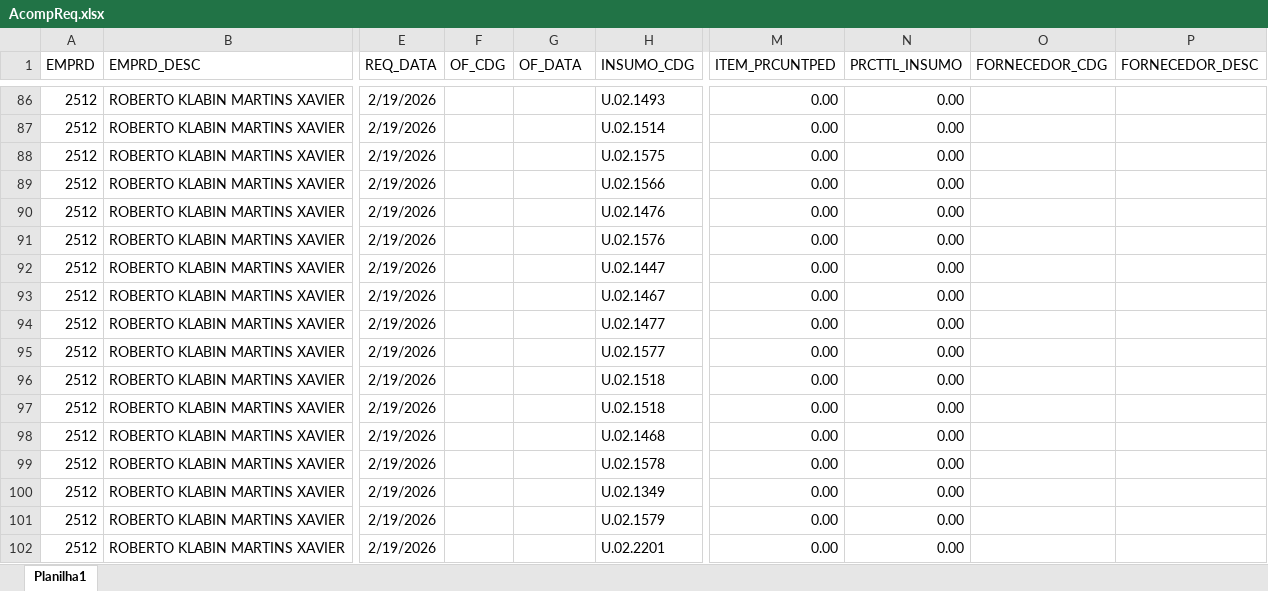
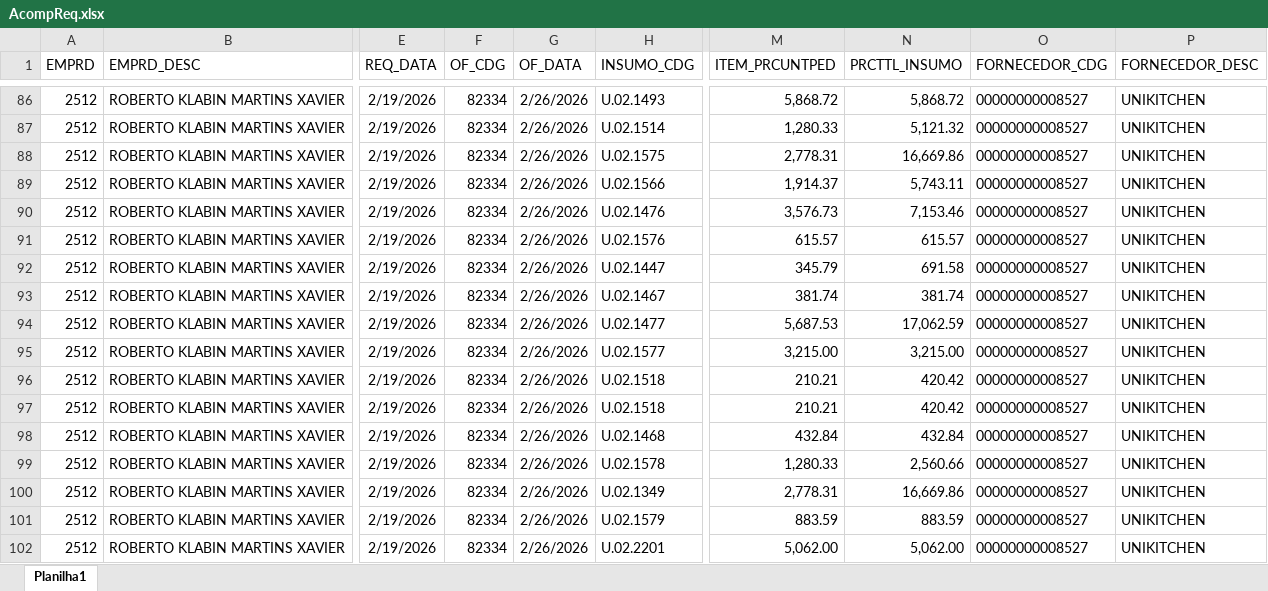
Before and after one commit to Mgiglio98/acompanhamento-requisicoes, an Excel workbook: AcompReq.xlsx, sheet Planilha1, drawn as a sheet; only a part is shown, gaps mark what is left out; values as stored, in another font and other column widths than the file's, no borders; the diff covers the shown part only; the diff names each change by its address in the sheet, - before the commit and + after, or states it on an @@ line.

```diff
--- a/AcompReq.xlsx (sheet Planilha1)
+++ b/AcompReq.xlsx (sheet Planilha1)
-F86:F102 (OF_CDG): (empty)
+F86:F102 (OF_CDG): 82334
-G86:G102 (OF_DATA): (empty)
+G86:G102 (OF_DATA): 2/26/2026
-M86 (ITEM_PRCUNTPED): 0.00
+M86 (ITEM_PRCUNTPED): 5,868.72
-N86 (PRCTTL_INSUMO): 0.00
+N86 (PRCTTL_INSUMO): 5,868.72
-O86:O102 (FORNECEDOR_CDG): (empty)
+O86:O102 (FORNECEDOR_CDG): 00000000008527
-P86:P102 (FORNECEDOR_DESC): (empty)
+P86:P102 (FORNECEDOR_DESC): UNIKITCHEN
-M87 (ITEM_PRCUNTPED): 0.00
+M87 (ITEM_PRCUNTPED): 1,280.33
-N87 (PRCTTL_INSUMO): 0.00
+N87 (PRCTTL_INSUMO): 5,121.32
-M88 (ITEM_PRCUNTPED): 0.00
+M88 (ITEM_PRCUNTPED): 2,778.31
-N88 (PRCTTL_INSUMO): 0.00
+N88 (PRCTTL_INSUMO): 16,669.86
-M89 (ITEM_PRCUNTPED): 0.00
+M89 (ITEM_PRCUNTPED): 1,914.37
-N89 (PRCTTL_INSUMO): 0.00
+N89 (PRCTTL_INSUMO): 5,743.11
-M90 (ITEM_PRCUNTPED): 0.00
+M90 (ITEM_PRCUNTPED): 3,576.73
-N90 (PRCTTL_INSUMO): 0.00
+N90 (PRCTTL_INSUMO): 7,153.46
-M91 (ITEM_PRCUNTPED): 0.00
+M91 (ITEM_PRCUNTPED): 615.57
-N91 (PRCTTL_INSUMO): 0.00
+N91 (PRCTTL_INSUMO): 615.57
-M92 (ITEM_PRCUNTPED): 0.00
+M92 (ITEM_PRCUNTPED): 345.79
-N92 (PRCTTL_INSUMO): 0.00
+N92 (PRCTTL_INSUMO): 691.58
-M93 (ITEM_PRCUNTPED): 0.00
+M93 (ITEM_PRCUNTPED): 381.74
-N93 (PRCTTL_INSUMO): 0.00
+N93 (PRCTTL_INSUMO): 381.74
-M94 (ITEM_PRCUNTPED): 0.00
+M94 (ITEM_PRCUNTPED): 5,687.53
-N94 (PRCTTL_INSUMO): 0.00
+N94 (PRCTTL_INSUMO): 17,062.59
-M95 (ITEM_PRCUNTPED): 0.00
+M95 (ITEM_PRCUNTPED): 3,215.00
-N95 (PRCTTL_INSUMO): 0.00
+N95 (PRCTTL_INSUMO): 3,215.00
-M96:M97 (ITEM_PRCUNTPED): 0.00
+M96:M97 (ITEM_PRCUNTPED): 210.21
-N96:N97 (PRCTTL_INSUMO): 0.00
+N96:N97 (PRCTTL_INSUMO): 420.42
-M98 (ITEM_PRCUNTPED): 0.00
+M98 (ITEM_PRCUNTPED): 432.84
-N98 (PRCTTL_INSUMO): 0.00
+N98 (PRCTTL_INSUMO): 432.84
-M99 (ITEM_PRCUNTPED): 0.00
+M99 (ITEM_PRCUNTPED): 1,280.33
-N99 (PRCTTL_INSUMO): 0.00
+N99 (PRCTTL_INSUMO): 2,560.66
-M100 (ITEM_PRCUNTPED): 0.00
+M100 (ITEM_PRCUNTPED): 2,778.31
-N100 (PRCTTL_INSUMO): 0.00
+N100 (PRCTTL_INSUMO): 16,669.86
-M101 (ITEM_PRCUNTPED): 0.00
+M101 (ITEM_PRCUNTPED): 883.59
-N101 (PRCTTL_INSUMO): 0.00
+N101 (PRCTTL_INSUMO): 883.59
-M102 (ITEM_PRCUNTPED): 0.00
+M102 (ITEM_PRCUNTPED): 5,062.00
-N102 (PRCTTL_INSUMO): 0.00
+N102 (PRCTTL_INSUMO): 5,062.00
```
Also changed, not shown: 3 added rows, 3 removed rows and 104 edited cells elsewhere in this sheet.
